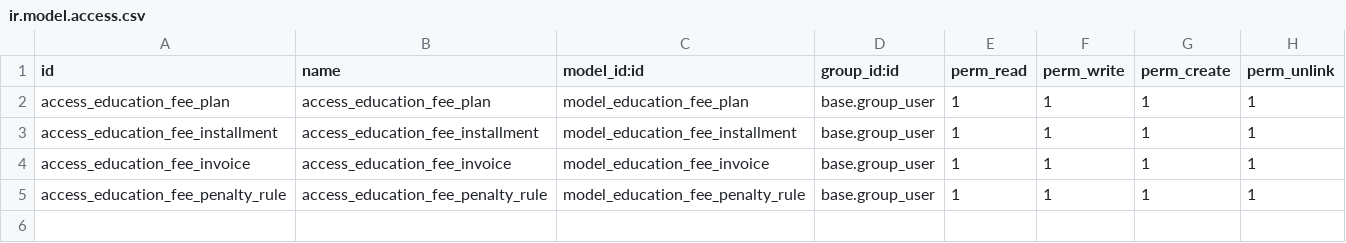
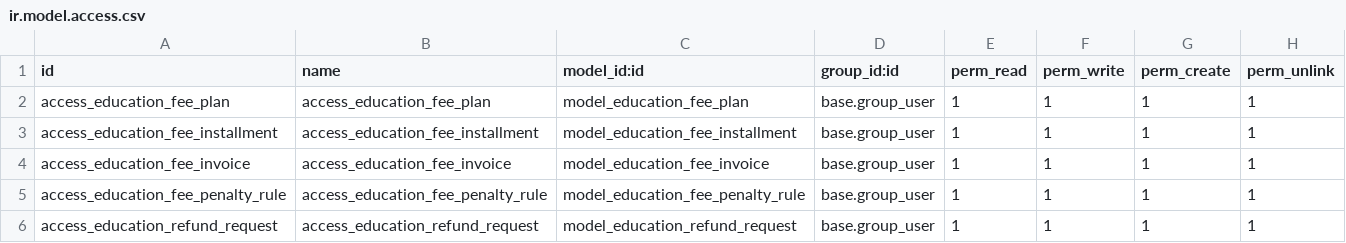
Before and after one commit to hajajcybro/EducationalERP, a CSV file: education_financial_management/security/ir.model.access.csv, drawn as a sheet; the diff names each change by its address in the sheet, - before the commit and + after, or states it on an @@ line.

Commit message:
[UPD] education_financial_management Dec30-25

```diff
--- a/education_financial_management/security/ir.model.access.csv
+++ b/education_financial_management/security/ir.model.access.csv
+row 6: access_education_refund_request | access_education_refund_request | model_education_refund_request | base.group_user | 1 | 1 | 1 | 1
```
Also changed, not shown: 17 other files.
